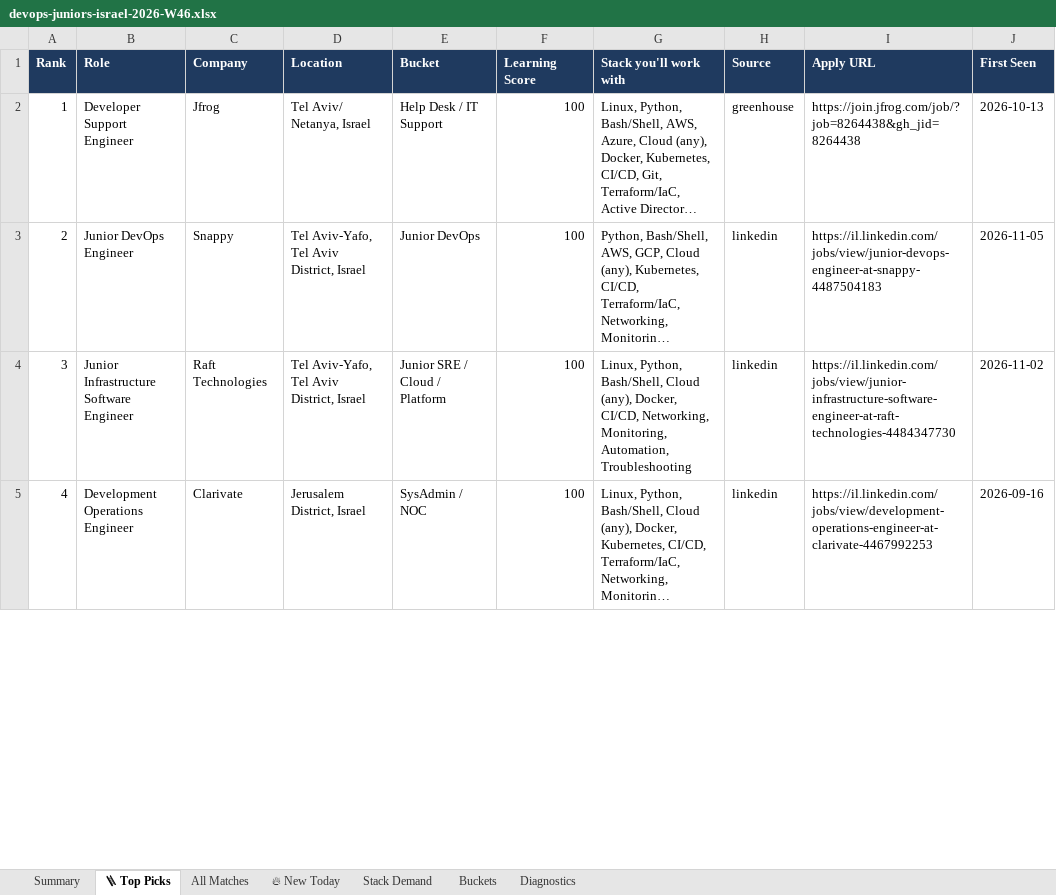
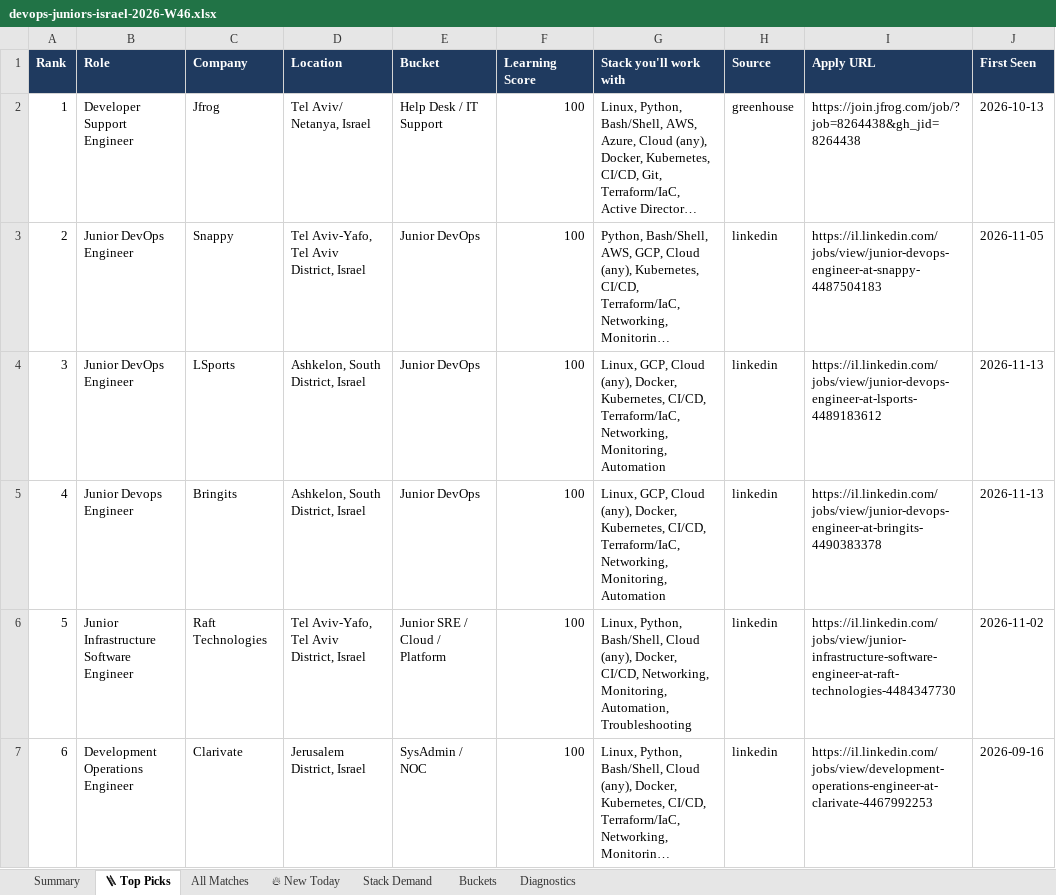
Before and after one commit to OrelBello/devops-market-data, an Excel workbook: reports/devops-juniors-israel-2026-W46.xlsx, sheet 🪜 Top Picks, drawn as a sheet; only a part is shown; long unchanged cells end in …; values as stored, in another font and other column widths than the file's, no borders; addresses are those after the commit; the diff covers the shown part only; the diff names each change by its address in the sheet, - before the commit and + after, or states it on an @@ line.

```diff
--- a/reports/devops-juniors-israel-2026-W46.xlsx (sheet 🪜 Top Picks)
+++ b/reports/devops-juniors-israel-2026-W46.xlsx (sheet 🪜 Top Picks)
+row 4: 3 | Junior DevOps Engineer | LSports | Ashkelon, South District, Israel | Junior DevOps | 100 | Linux, GCP, Cloud (any), Docker, Kubernetes, CI/CD, Terraform/IaC, Networking, Monitoring, Automation | linkedin | https://il.linkedin.com/jobs/view/junior-devops-engineer-at-lsports-4489183612 | 2026-11-13
+row 5: 4 | Junior Devops Engineer | Bringits | Ashkelon, South District, Israel | Junior DevOps | 100 | Linux, GCP, Cloud (any), Docker, Kubernetes, CI/CD, Terraform/IaC, Networking, Monitoring, Automation | linkedin | https://il.linkedin.com/jobs/view/junior-devops-engineer-at-bringits-4490383378 | 2026-11-13
@@ column A (Rank) renumbered between rows 6 and 26 @@
```
Also changed, not shown: 2 added rows and 4 removed rows elsewhere in this sheet, sheet All Matches, sheet 🔥 New Today, sheet Stack Demand, sheet Summary, sheet Buckets, sheet Diagnostics, reports/devops-jobs-israel-2026-W46.xlsx, reports/devops-jobs-israel-latest.xlsx, 11 other files.
